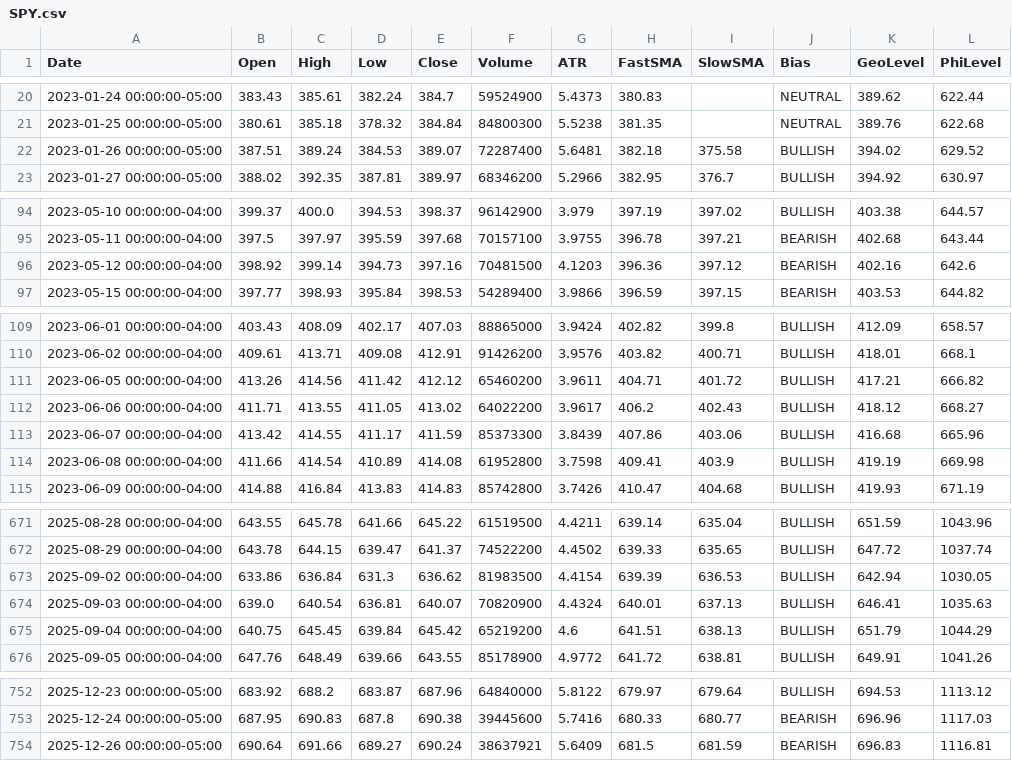
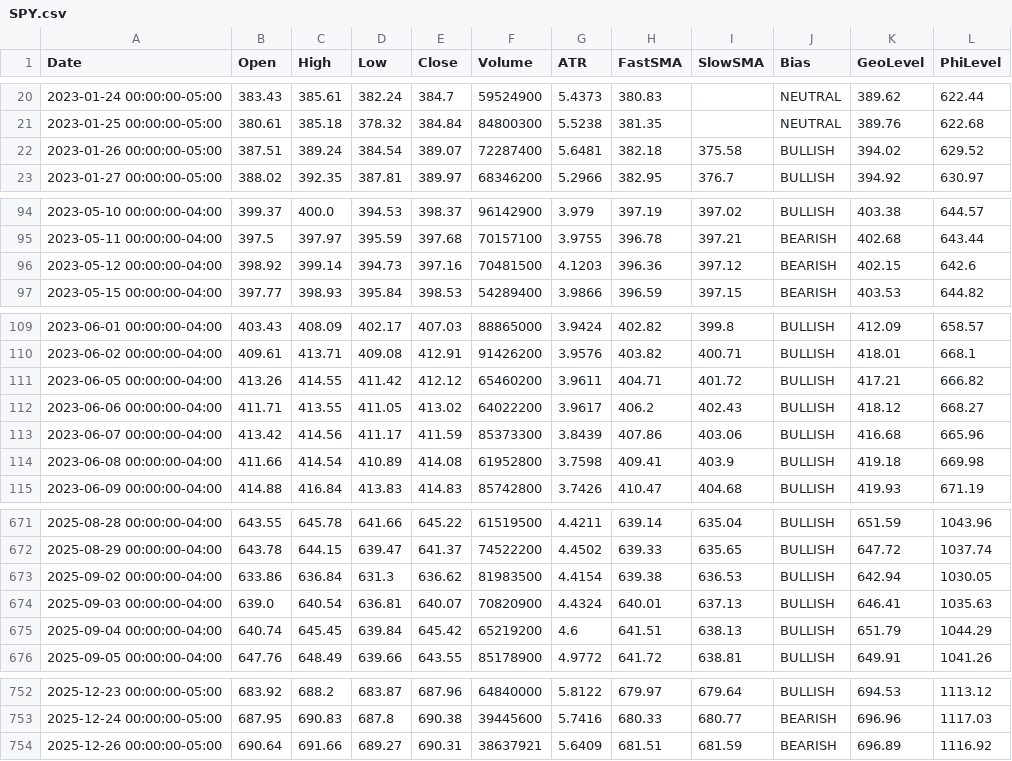
Before and after one commit to aadey002/Stock-agent-, a CSV file: data/SPY.csv, drawn as a sheet; only a part is shown, gaps mark what is left out; the diff covers the shown part only; the diff names each change by its address in the sheet, - before the commit and + after, or states it on an @@ line.

```diff
--- a/data/SPY.csv
+++ b/data/SPY.csv
-D22 (Low): 384.53
+D22 (Low): 384.54
-K96 (GeoLevel): 402.16
+K96 (GeoLevel): 402.15
-C111 (High): 414.56
+C111 (High): 414.55
-C113 (High): 414.55
+C113 (High): 414.56
-K114 (GeoLevel): 419.19
+K114 (GeoLevel): 419.18
-H673 (FastSMA): 639.39
+H673 (FastSMA): 639.38
-B675 (Open): 640.75
+B675 (Open): 640.74
-E754 (Close): 690.24
+E754 (Close): 690.31
-H754 (FastSMA): 681.5
+H754 (FastSMA): 681.51
-K754 (GeoLevel): 696.83
+K754 (GeoLevel): 696.89
-L754 (PhiLevel): 1116.81
+L754 (PhiLevel): 1116.92
```
Also changed, not shown: 6 edited cells elsewhere in this file, data/IWM.csv, data/QQQ.csv, 8 other files.
